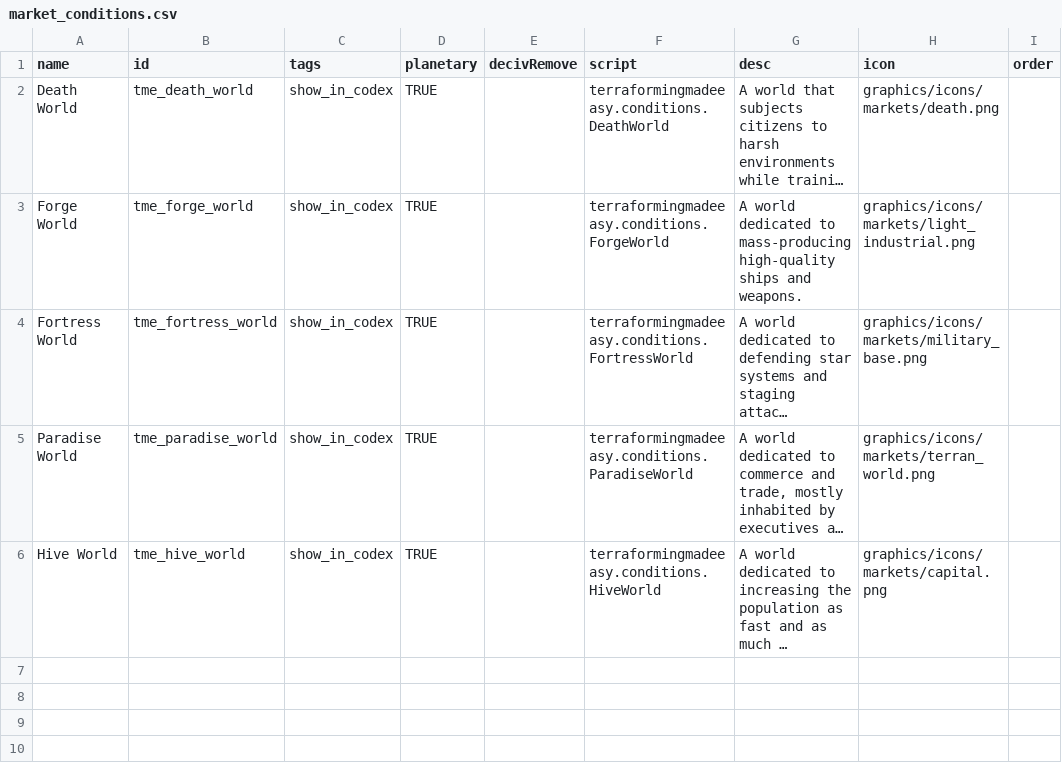
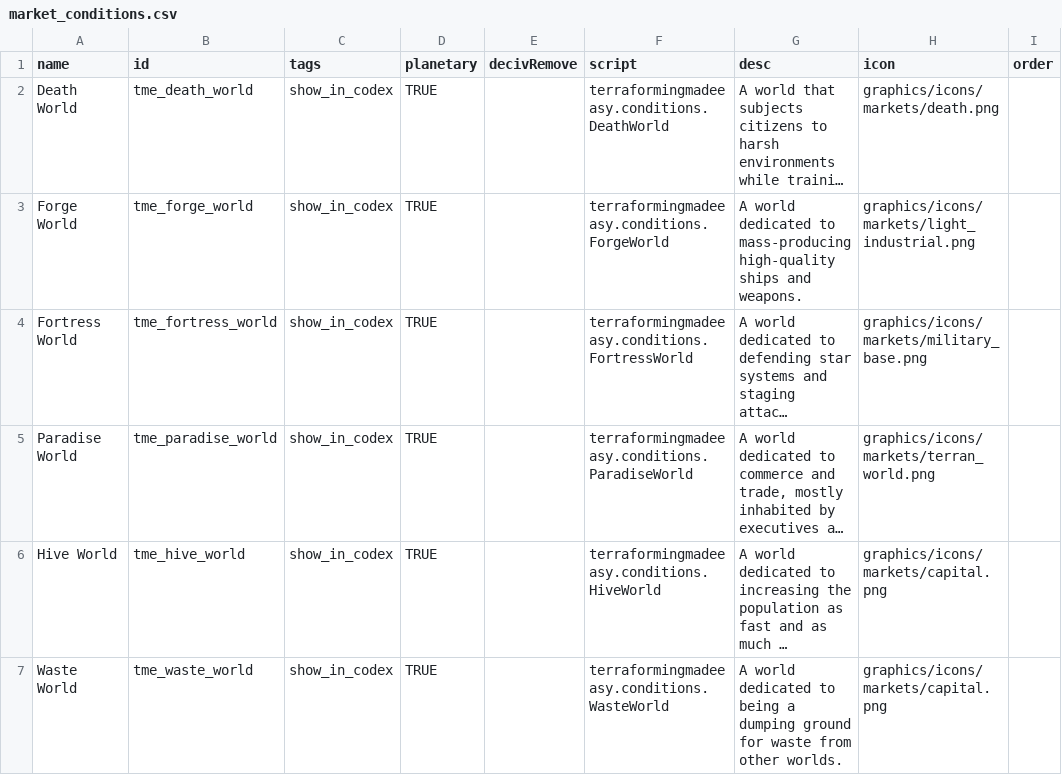
Before and after one commit to AudaxLudos/terraforming-made-easy, a CSV file: data/campaign/market_conditions.csv, drawn as a sheet; long unchanged cells end in …; the diff names each change by its address in the sheet, - before the commit and + after, or states it on an @@ line.

Commit message:
Add waste world condition

```diff
--- a/data/campaign/market_conditions.csv
+++ b/data/campaign/market_conditions.csv
+row 7: Waste World | tme_waste_world | show_in_codex | TRUE |  | terraformingmadeeasy.conditions.WasteWorld | A world dedicated to being a dumping ground for waste from other worlds. | graphics/icons/markets/capital.png
```
Also changed, not shown: 4 other files.
